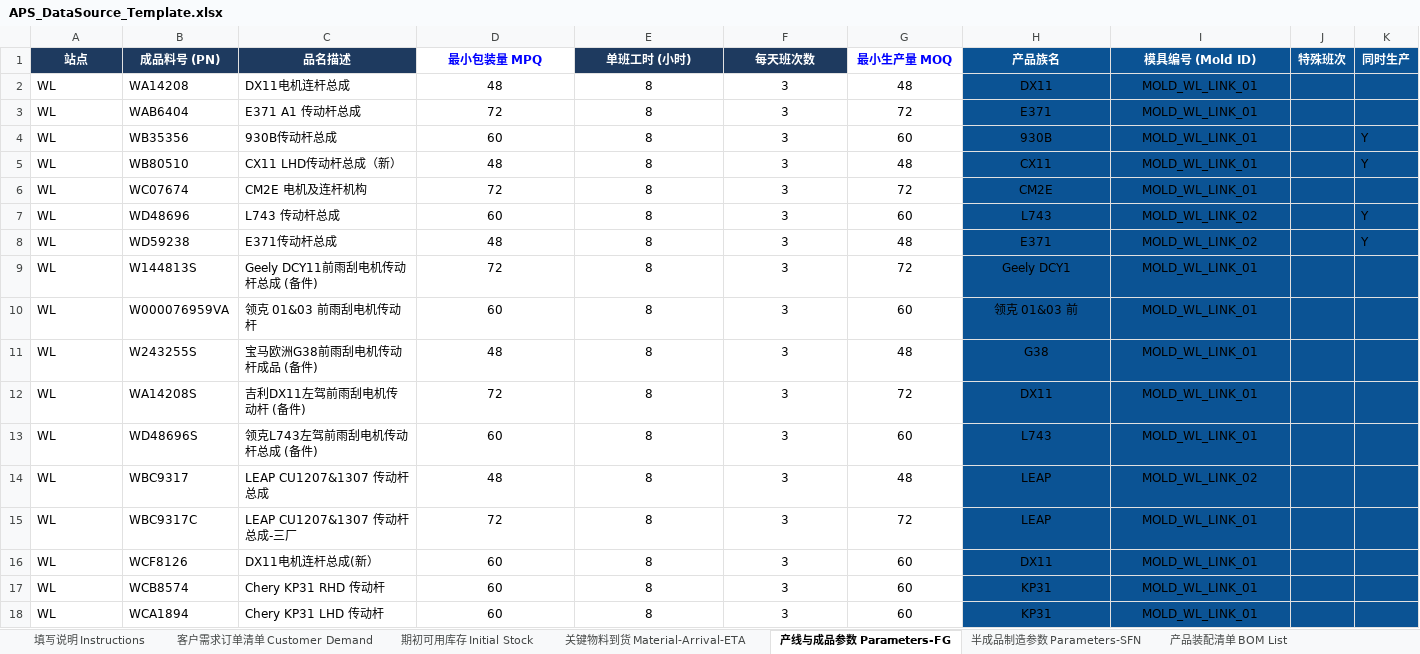
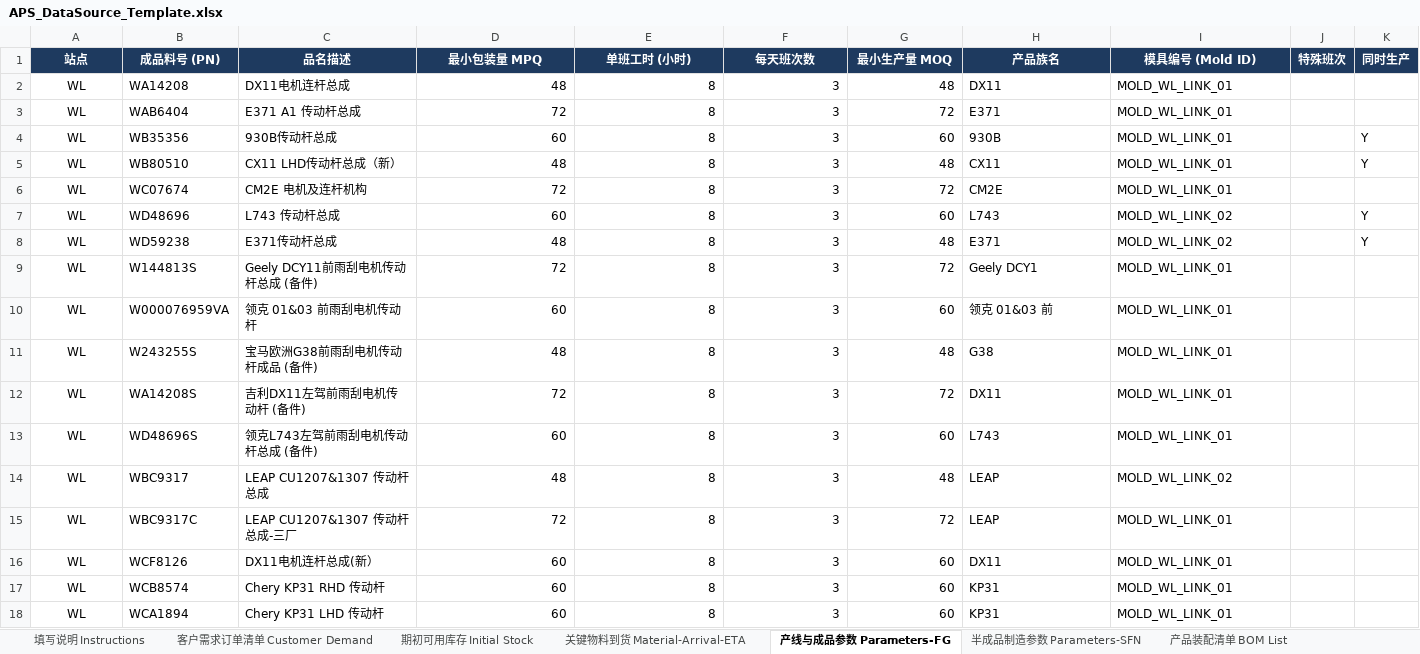
Before and after one commit to lingj631-sys/APS_MVP, an Excel workbook: APS_DataSource_Template.xlsx, sheet 产线与成品参数 Parameters-FG, drawn as a sheet; values as stored, in another font and other column widths than the file's, no borders; the diff names each change by its address in the sheet, - before the commit and + after, or states it on an @@ line.

Commit message:
feat(template): streamline routing columns and align SFN schema
- Drop legacy 备选候选线/机台/效率 TRP from Routing-Machines and derive
  routing TRP from 产线基础数据 so removed columns do not break assignment.
- Add 同时生产 to Parameters-SFN, matching Parameters-FG.
- Reformat all input sheets: unified headers, no column fills, auto widths,
  frozen panes, accurate filters, and unhide columns left hidden by the
  legacy column removal.
- Refresh instructions, README and the master-template verification report.

```diff
--- a/APS_DataSource_Template.xlsx (sheet 产线与成品参数 Parameters-FG)
+++ b/APS_DataSource_Template.xlsx (sheet 产线与成品参数 Parameters-FG)
@@ D1 fill: none → #1E3A5F, text colour: #0000FF → #FFFFFF @@
@@ G1 fill: none → #1E3A5F, text colour: #0000FF → #FFFFFF @@
-H1:K1 fill: #0B5394
+H1:K1 fill: #1E3A5F
-A2:A18 alignment: left
+A2:A18 alignment: center
-D2:G18 alignment: center
+D2:G18 alignment: right
-H2:K18 fill: #0B5394
+H2:K18 fill: none
-H2:I18 alignment: center
+H2:I18 alignment: left
```
Also changed, not shown: sheet 库存策略 Inventory-Policy, sheet 工艺路线与候选机台 Routing-Machines, sheet 工序提前期 Operation-LeadTime, sheet 换模矩阵 Setup-Matrix, sheet 半成品制造参数 Parameters-SFN, sheet 填写说明 Instructions, 8 more sheets, hidden cells, 9 other files.
